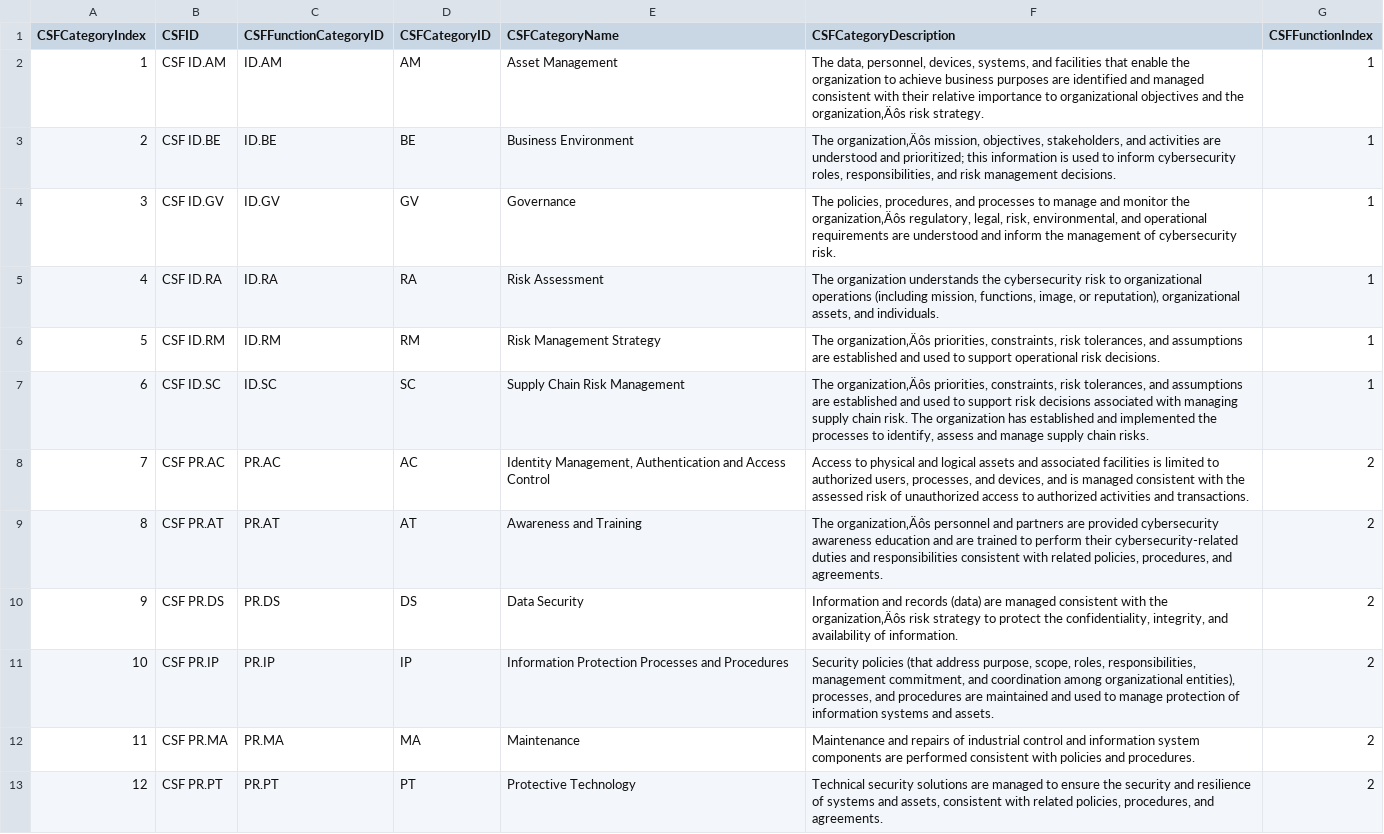
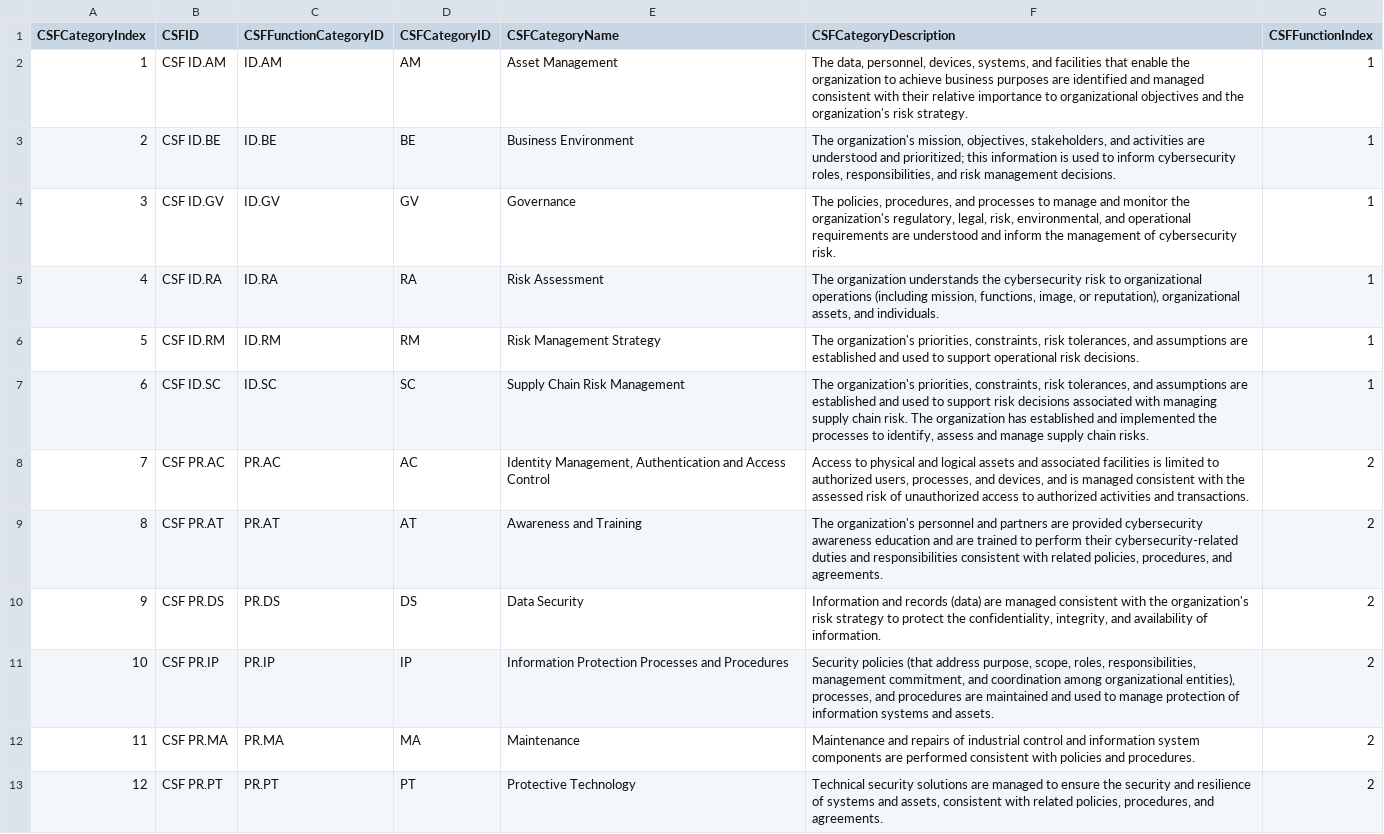
Before and after one commit to jburer/NIST-Crosswalks, a CSV file: CSF/NIST-CSFCategory.csv, drawn as a sheet; only a part is shown.

Commit message:
CSF Category Updates

```diff
--- a/CSF/NIST-CSFCategory.csv
+++ b/CSF/NIST-CSFCategory.csv
@@ -1,11 +1,11 @@
 CSFCategoryIndex,CSFID,CSFFunctionCategoryID,CSFCategoryID,CSFCategoryName,CSFCategoryDescription,CSFFunctionIndex
-1,CSF ID.AM,ID.AM,AM,Asset Management,"The data, personnel, devices, systems, and facilities that enable the organization to achieve business purposes are identified and managed consistent with their relative importance to organizational objectives and the organization‚Äôs risk strategy.",1
-2,CSF ID.BE,ID.BE,BE,Business Environment,"The organization‚Äôs mission, objectives, stakeholders, and activities are understood and prioritized; this information is used to inform cybersecurity roles, responsibilities, and risk management decisions.",1
-3,CSF ID.GV,ID.GV,GV,Governance,"The policies, procedures, and processes to manage and monitor the organization‚Äôs regulatory, legal, risk, environmental, and operational requirements are understood and inform the management of cybersecurity risk.",1
+1,CSF ID.AM,ID.AM,AM,Asset Management,"The data, personnel, devices, systems, and facilities that enable the organization to achieve business purposes are identified and managed consistent with their relative importance to organizational objectives and the organization's risk strategy.",1
+2,CSF ID.BE,ID.BE,BE,Business Environment,"The organization's mission, objectives, stakeholders, and activities are understood and prioritized; this information is used to inform cybersecurity roles, responsibilities, and risk management decisions.",1
+3,CSF ID.GV,ID.GV,GV,Governance,"The policies, procedures, and processes to manage and monitor the organization's regulatory, legal, risk, environmental, and operational requirements are understood and inform the management of cybersecurity risk.",1
 4,CSF ID.RA,ID.RA,RA,Risk Assessment,"The organization understands the cybersecurity risk to organizational operations (including mission, functions, image, or reputation), organizational assets, and individuals.",1
-5,CSF ID.RM,ID.RM,RM,Risk Management Strategy,"The organization‚Äôs priorities, constraints, risk tolerances, and assumptions are established and used to support operational risk decisions.",1
-6,CSF ID.SC,ID.SC,SC,Supply Chain Risk Management,"The organization‚Äôs priorities, constraints, risk tolerances, and assumptions are established and used to support risk decisions associated with managing supply chain risk. The organization has established and implemented the processes to identify, assess and manage supply chain risks.",1
+5,CSF ID.RM,ID.RM,RM,Risk Management Strategy,"The organization's priorities, constraints, risk tolerances, and assumptions are established and used to support operational risk decisions.",1
+6,CSF ID.SC,ID.SC,SC,Supply Chain Risk Management,"The organization's priorities, constraints, risk tolerances, and assumptions are established and used to support risk decisions associated with managing supply chain risk. The organization has established and implemented the processes to identify, assess and manage supply chain risks.",1
 7,CSF PR.AC,PR.AC,AC,"Identity Management, Authentication and Access Control","Access to physical and logical assets and associated facilities is limited to authorized users, processes, and devices, and is managed consistent with the assessed risk of unauthorized access to authorized activities and transactions.",2
-8,CSF PR.AT,PR.AT,AT,Awareness and Training,"The organization‚Äôs personnel and partners are provided cybersecurity awareness education and are trained to perform their cybersecurity-related duties and responsibilities consistent with related policies, procedures, and agreements.",2
-9,CSF PR.DS,PR.DS,DS,Data Security,"Information and records (data) are managed consistent with the organization‚Äôs risk strategy to protect the confidentiality, integrity, and availability of information.",2
+8,CSF PR.AT,PR.AT,AT,Awareness and Training,"The organization's personnel and partners are provided cybersecurity awareness education and are trained to perform their cybersecurity-related duties and responsibilities consistent with related policies, procedures, and agreements.",2
+9,CSF PR.DS,PR.DS,DS,Data Security,"Information and records (data) are managed consistent with the organization's risk strategy to protect the confidentiality, integrity, and availability of information.",2
 10,CSF PR.IP,PR.IP,IP,Information Protection Processes and Procedures,"Security policies (that address purpose, scope, roles, responsibilities, management commitment, and coordination among organizational entities), processes, and procedures are maintained and used to manage protection of information systems and assets.",2
```
